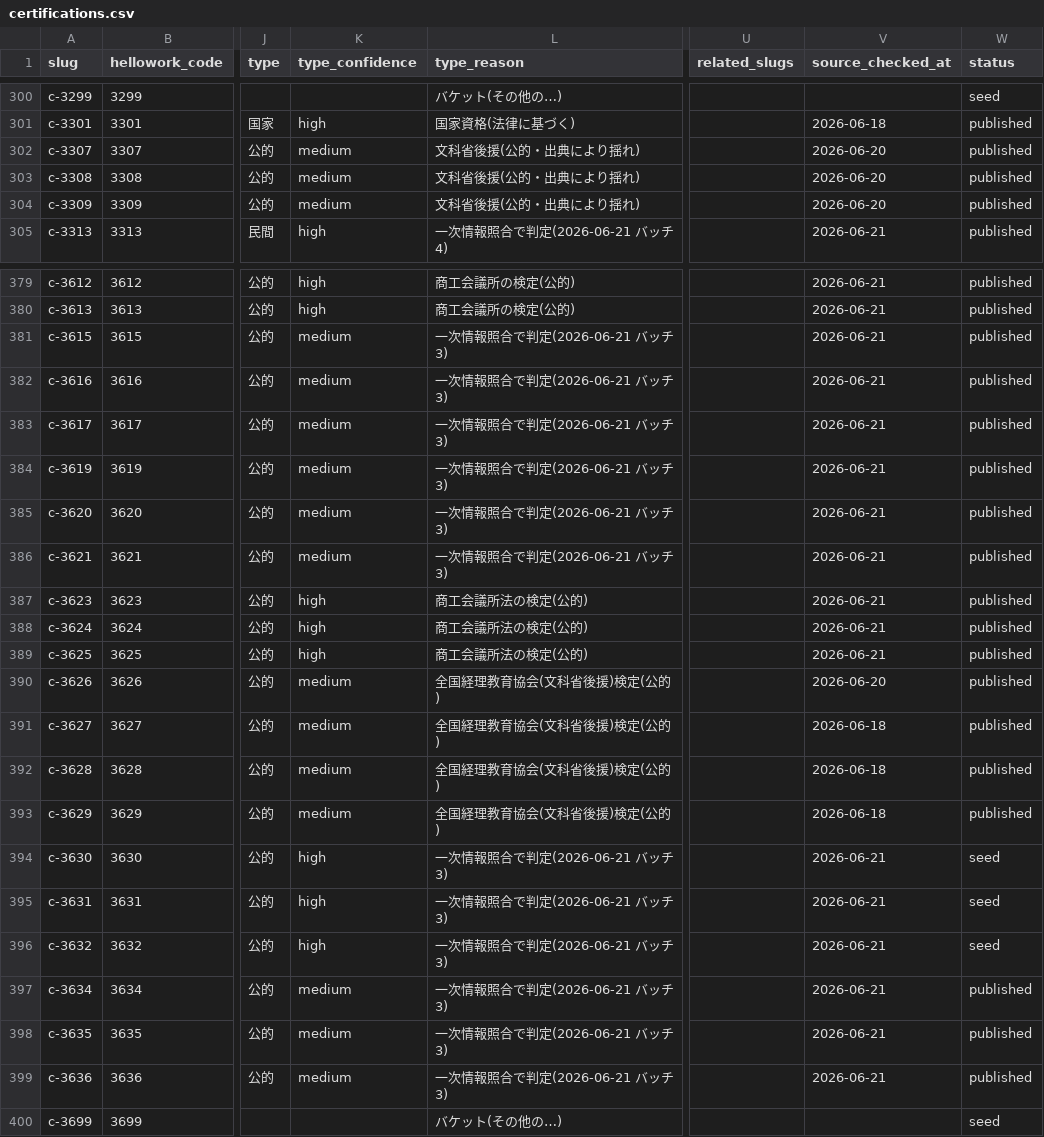
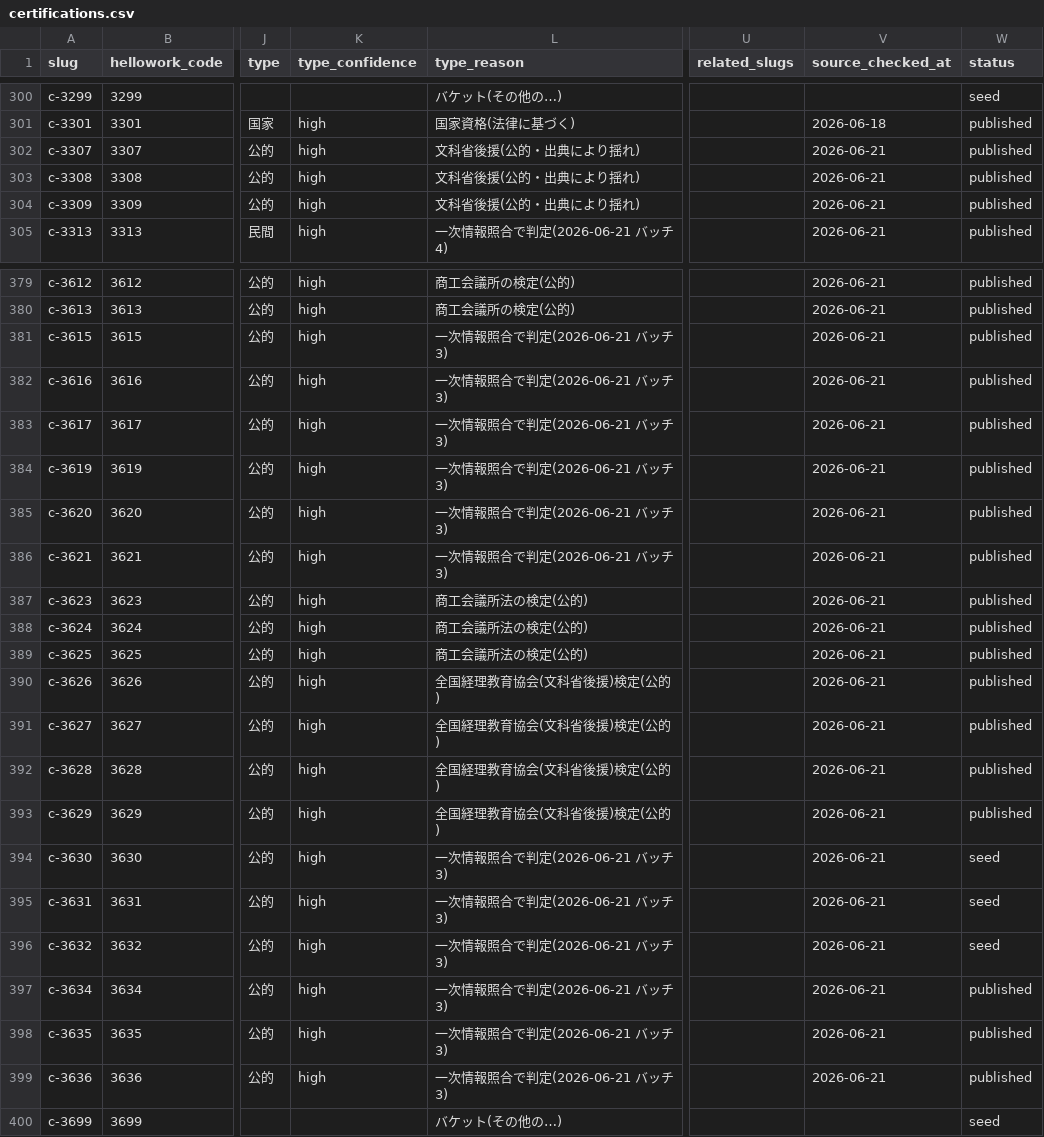
Before and after one commit to takkenshiken2026-sudo/shikaku-master, a CSV file: data/certifications.csv, drawn as a sheet; only a part is shown, gaps mark what is left out; the diff covers the shown part only; the diff names each change by its address in the sheet, - before the commit and + after, or states it on an @@ line.

```diff
--- a/data/certifications.csv
+++ b/data/certifications.csv
-K302:K304 (type_confidence): medium
+K302:K304 (type_confidence): high
-V302:V304 (source_checked_at): 2026-06-20
+V302:V304 (source_checked_at): 2026-06-21
-K381:K386 (type_confidence): medium
+K381:K386 (type_confidence): high
-K390:K393 (type_confidence): medium
+K390:K393 (type_confidence): high
-V390 (source_checked_at): 2026-06-20
+V390 (source_checked_at): 2026-06-21
-V391:V393 (source_checked_at): 2026-06-18
+V391:V393 (source_checked_at): 2026-06-21
-K397:K399 (type_confidence): medium
+K397:K399 (type_confidence): high
```
Also changed, not shown: 79 edited cells elsewhere in this file, 29 other files.
